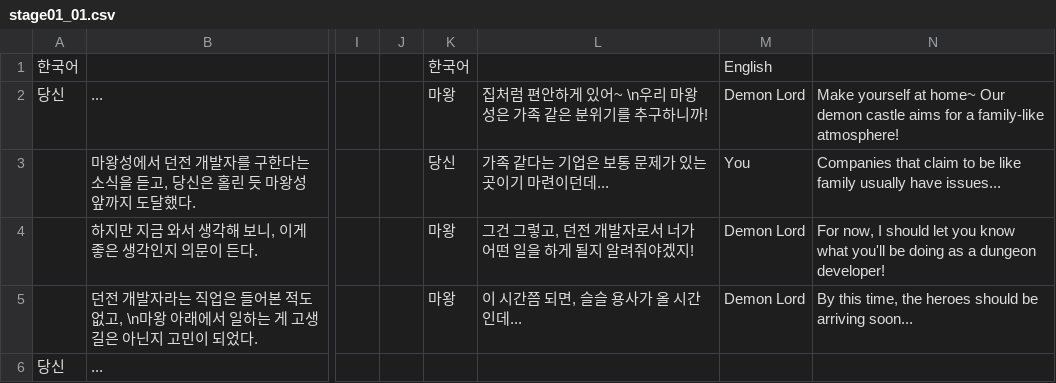
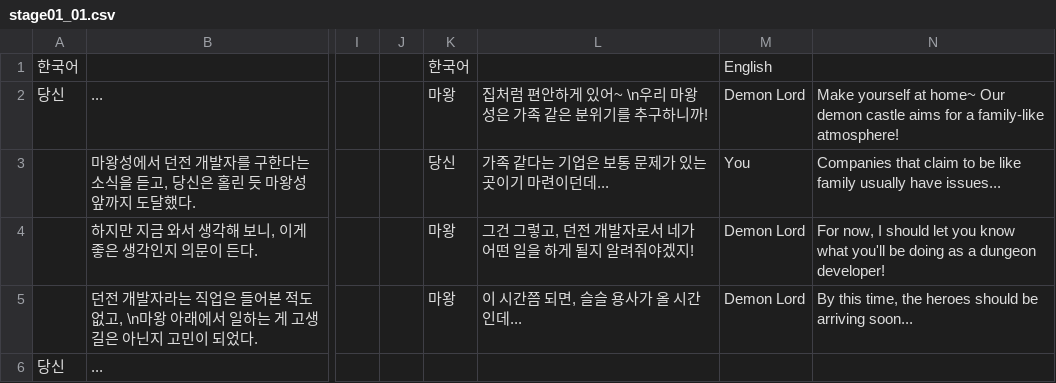
Before and after one commit to zion97/Dungeon-Dev, a CSV file: Dungeon Dev/datafiles/text_data/stage01_01.csv, drawn as a sheet; only a part is shown, gaps mark what is left out; the diff names each change by its address in the sheet, - before the commit and + after, or states it on an @@ line.

```diff
--- a/Dungeon Dev/datafiles/text_data/stage01_01.csv
+++ b/Dungeon Dev/datafiles/text_data/stage01_01.csv
-L4: 그건 그렇고, 던전 개발자로서 너가 어떤 일을 하게 될지 알려줘야겠지!
+L4: 그건 그렇고, 던전 개발자로서 네가 어떤 일을 하게 될지 알려줘야겠지!
```
Also changed, not shown: 8 other files.
